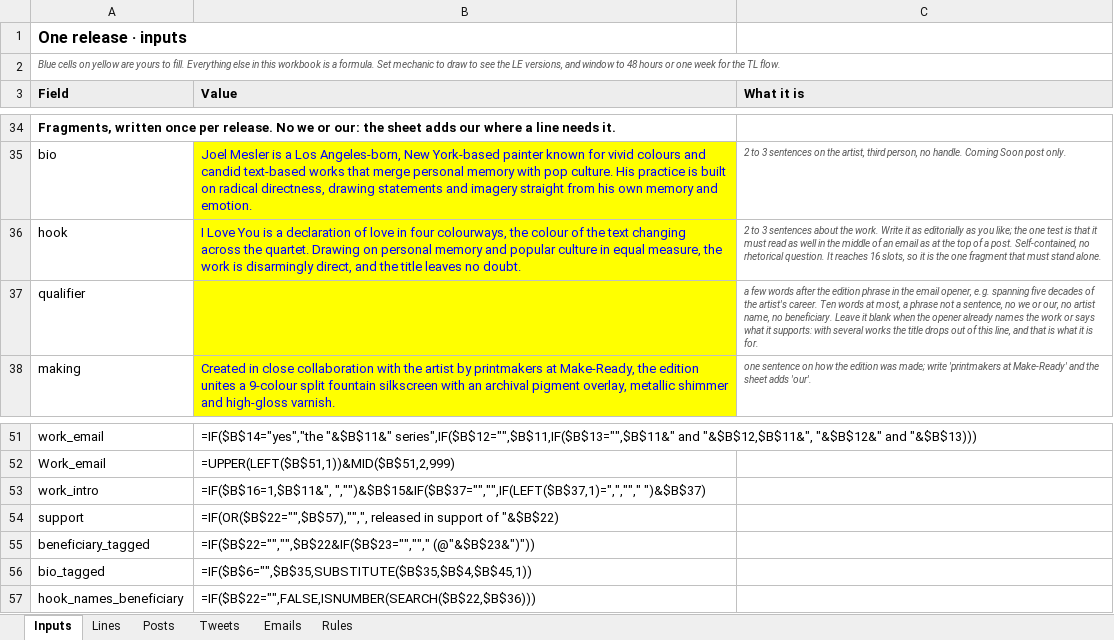
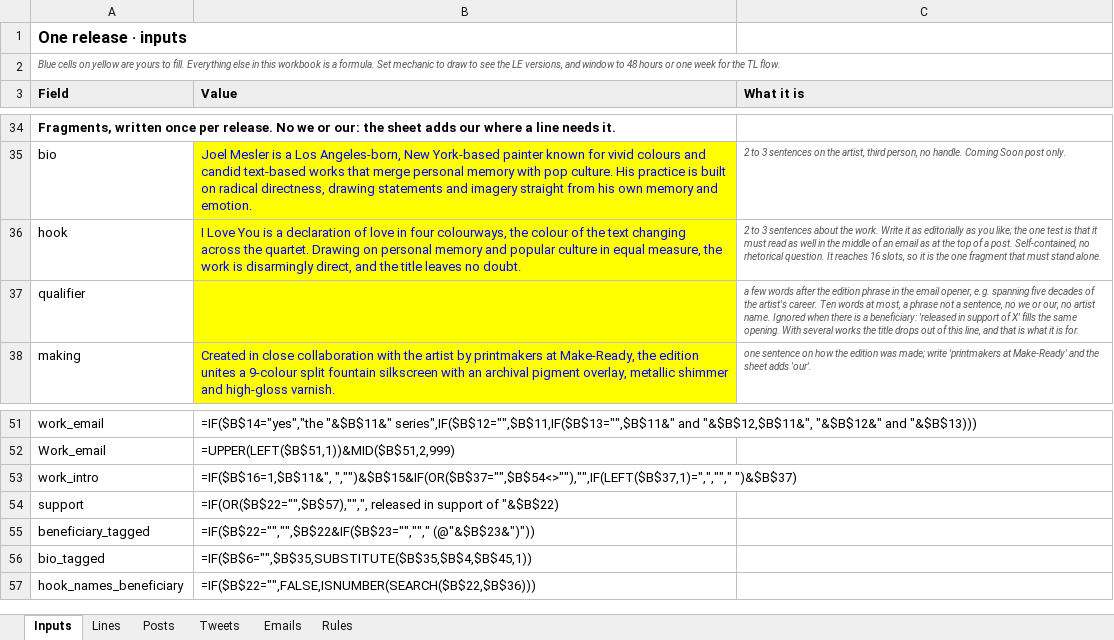
Before and after one commit to avantartemarketing/copy, an Excel workbook: tool/release-copy-joel-mesler-tl-26.xlsx, sheet Inputs, drawn as a sheet; only a part is shown, gaps mark what is left out; values as stored, in another font and other column widths than the file's, no borders; formulas without a stored value are shown as written; the diff names each change by its address in the sheet, - before the commit and + after, or states it on an @@ line.

```diff
--- a/tool/release-copy-joel-mesler-tl-26.xlsx (sheet Inputs)
+++ b/tool/release-copy-joel-mesler-tl-26.xlsx (sheet Inputs)
-C37 (What it is): …no artist name, no beneficiary. Leave it blank when the opener already names the work or says what it supports: with several works…
+C37 (What it is): …no artist name. Ignored when there is a beneficiary: 'released in support of X' fills the same opening. With several works…
-B53 (Value): =IF($B$16=1,$B$11&", ","")&$B$15&IF($B$37="","",IF(LEFT($B$37,1)=",",""," ")&$B$37)
+B53 (Value): =IF($B$16=1,$B$11&", ","")&$B$15&IF(OR($B$37="",$B$54<>""),"",IF(LEFT($B$37,1)=",",""," ")&$B$37)
```
Also changed, not shown: tool/release-copy-aiweiwei-embroidery-tl-26.xlsx, tool/release-copy-glenn-ligon-le-26.xlsx, 10 other files.
